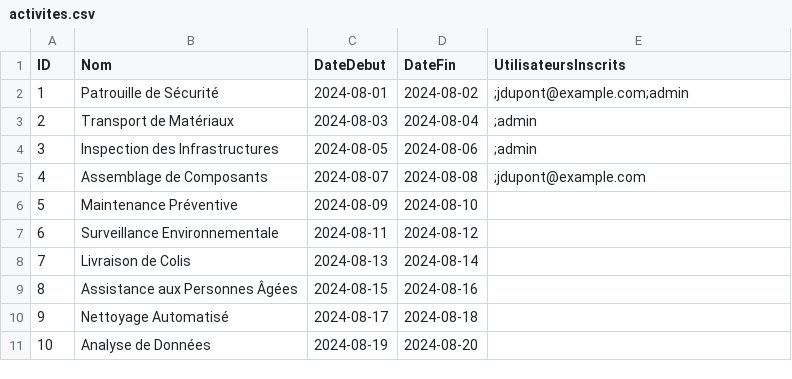
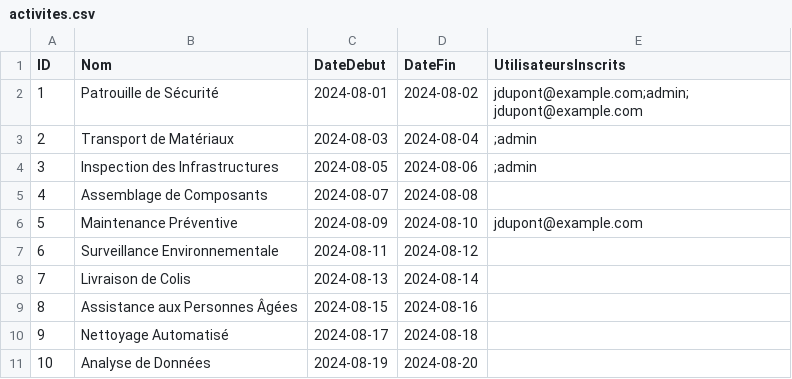
Before and after one commit to rimaboujenane/Robotix, a CSV file: Implémentation/Robotix/src/main/resources/data/activites.csv, drawn as a sheet.

Commit message:
modifs

```diff
--- a/Implémentation/Robotix/src/main/resources/data/activites.csv
+++ b/Implémentation/Robotix/src/main/resources/data/activites.csv
@@ -1,7 +1,7 @@
 "ID","Nom","DateDebut","DateFin","UtilisateursInscrits"
-"1","Patrouille de Sécurité","2024-08-01","2024-08-02",";jdupont@example.com;admin"
+"1","Patrouille de Sécurité","2024-08-01","2024-08-02","jdupont@example.com;admin;jdupont@example.com"
 "2","Transport de Matériaux","2024-08-03","2024-08-04",";admin"
 "3","Inspection des Infrastructures","2024-08-05","2024-08-06",";admin"
-"4","Assemblage de Composants","2024-08-07","2024-08-08",";jdupont@example.com"
-"5","Maintenance Préventive","2024-08-09","2024-08-10",""
+"4","Assemblage de Composants","2024-08-07","2024-08-08",""
+"5","Maintenance Préventive","2024-08-09","2024-08-10","jdupont@example.com"
 "6","Surveillance Environnementale","2024-08-11","2024-08-12",""
```
